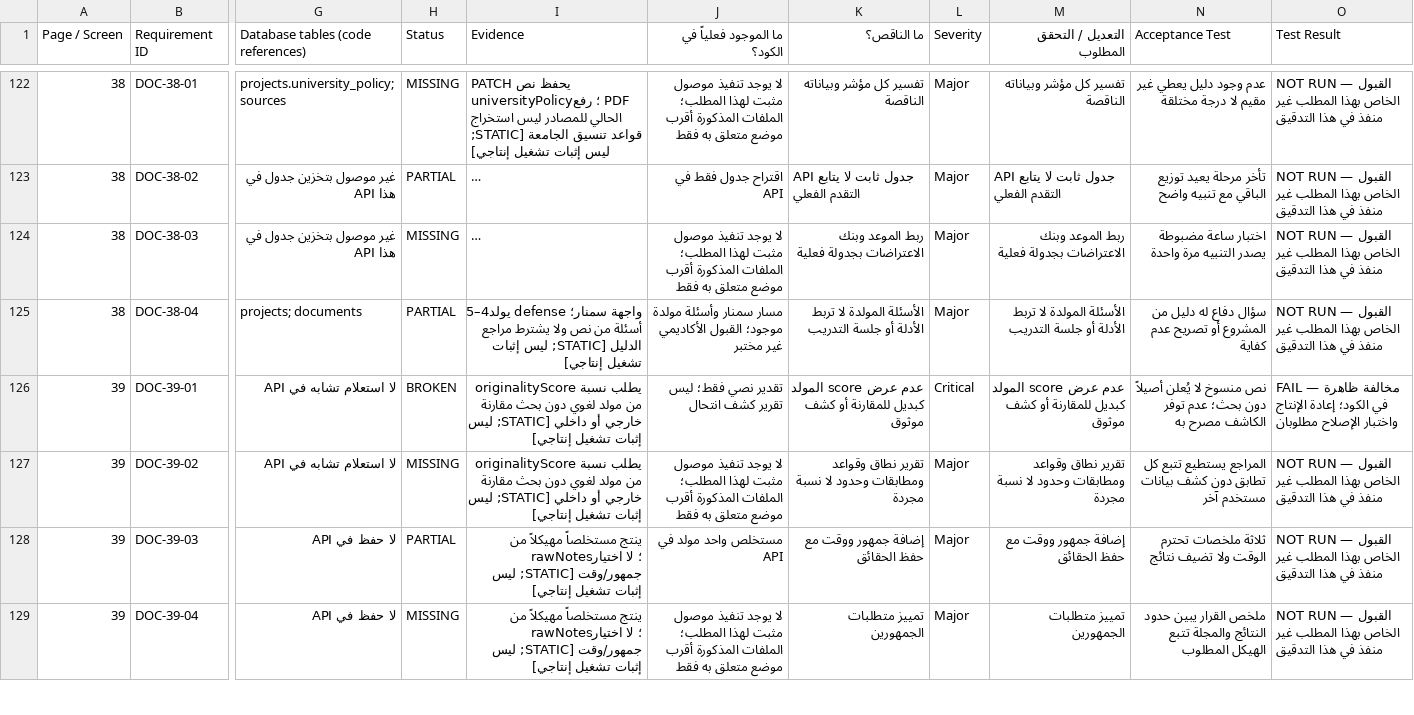
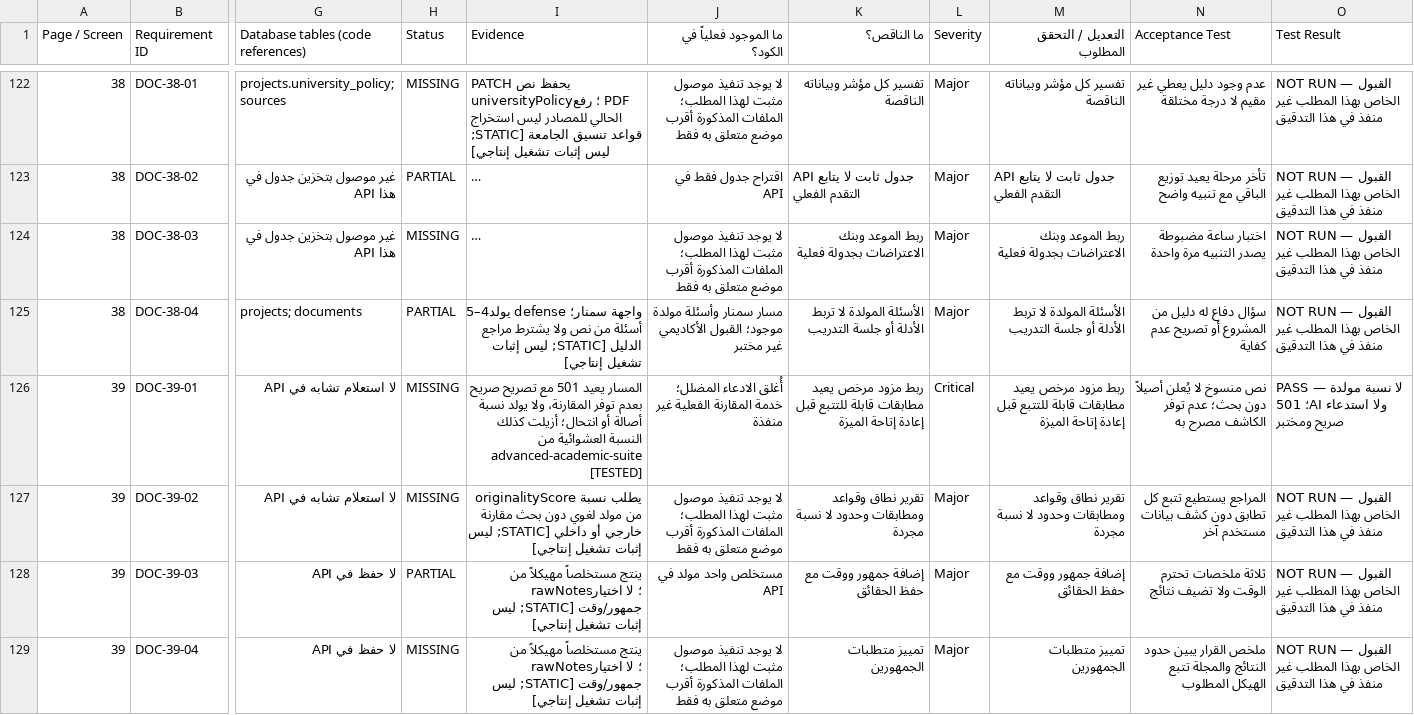
Before and after one commit to wahaaico-ui/waha-ai, a CSV file: docs/architecture/PRODUCT_COMPLETION_MATRIX.csv, drawn as a sheet; only a part is shown, gaps mark what is left out; long unchanged cells end in …; the diff names each change by its address in the sheet, - before the commit and + after, or states it on an @@ line.

Commit message:
fix: remove fabricated originality scores

```diff
--- a/docs/architecture/PRODUCT_COMPLETION_MATRIX.csv
+++ b/docs/architecture/PRODUCT_COMPLETION_MATRIX.csv
-H126 (Status): BROKEN
+H126 (Status): MISSING
-I126 (Evidence): يطلب نسبة originalityScore من مولد لغوي دون بحث مقارنة خارجي أو داخلي [STATIC; ليس إثبات تشغيل إنتاجي]
+I126 (Evidence): المسار يعيد 501 مع تصريح صريح بعدم توفر المقارنة، ولا يولد نسبة أصالة أو انتحال؛ أزيلت كذلك النسبة العشوائية من advanced-academic-suite [TESTED]
-J126 (ما الموجود فعلياً في الكود؟): تقدير نصي فقط؛ ليس تقرير كشف انتحال
+J126 (ما الموجود فعلياً في الكود؟): أُغلق الادعاء المضلل؛ خدمة المقارنة الفعلية غير منفذة
-K126 (ما الناقص؟): عدم عرض score المولد كبديل للمقارنة أو كشف موثوق
+K126 (ما الناقص؟): ربط مزود مرخص يعيد مطابقات قابلة للتتبع قبل إعادة إتاحة الميزة
-M126 (التعديل / التحقق المطلوب): عدم عرض score المولد كبديل للمقارنة أو كشف موثوق
+M126 (التعديل / التحقق المطلوب): ربط مزود مرخص يعيد مطابقات قابلة للتتبع قبل إعادة إتاحة الميزة
-O126 (Test Result): FAIL — مخالفة ظاهرة في الكود؛ إعادة الإنتاج واختبار الإصلاح مطلوبان
+O126 (Test Result): PASS — لا نسبة مولدة ولا استدعاء AI؛ 501 صريح ومختبر
```
Also changed, not shown: docs/architecture/product-audit/requirements.tsv, 5 other files.
